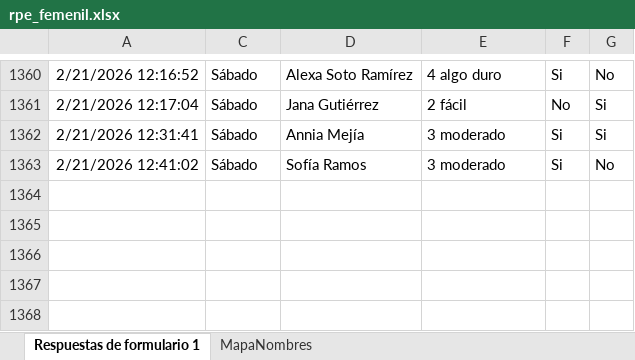
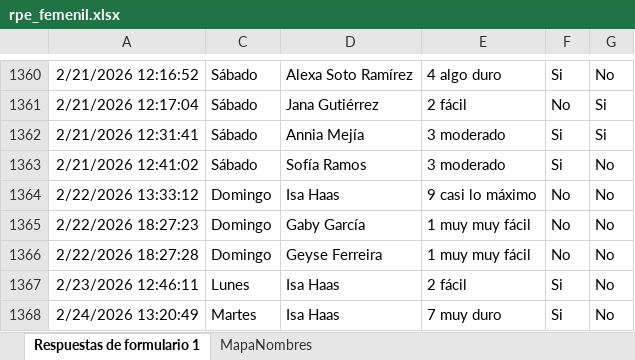
Before and after one commit to mr2293/dashboard_femenil, an Excel workbook: data/rpe_femenil.xlsx, sheet Respuestas de formulario 1, drawn as a sheet; only a part is shown, gaps mark what is left out; values as stored, in another font and other column widths than the file's, no borders; charts and pictures and conditional formats and table styles not drawn; the diff names each change by its address in the sheet, - before the commit and + after, or states it on an @@ line.

```diff
--- a/data/rpe_femenil.xlsx (sheet Respuestas de formulario 1)
+++ b/data/rpe_femenil.xlsx (sheet Respuestas de formulario 1)
+row 1364: 2/22/2026 13:33:12 | Domingo | Isa Haas | 9 casi lo máximo | No | No
+row 1365: 2/22/2026 18:27:23 | Domingo | Gaby García | 1 muy muy fácil | No | No
+row 1366: 2/22/2026 18:27:28 | Domingo | Geyse Ferreira | 1 muy muy fácil | No | No
+row 1367: 2/23/2026 12:46:11 | Lunes | Isa Haas | 2 fácil | Si | No
+row 1368: 2/24/2026 13:20:49 | Martes | Isa Haas | 7 muy duro | Si | No
```
Also changed, not shown: hidden cells, 3 other files.
